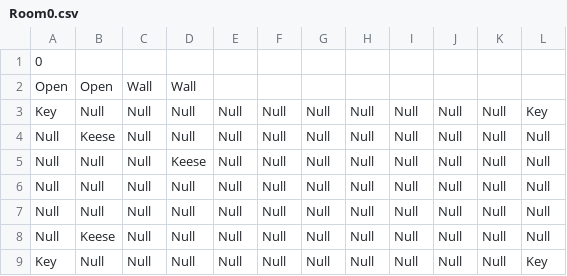
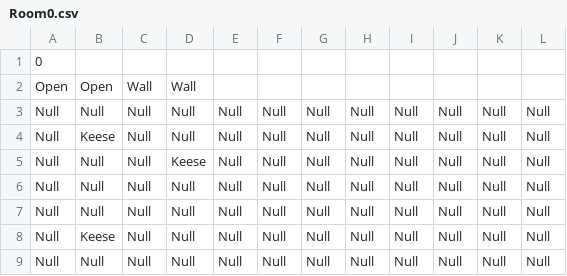
Before and after one commit to schneiderryan/legendofzelda, a CSV file: Rooms/Room0.csv, drawn as a sheet.

Commit message:
room tweaks

```diff
--- a/Rooms/Room0.csv
+++ b/Rooms/Room0.csv
@@ -2,3 +2,3 @@
 Open,Open,Wall,Wall
-Key,Null,Null,Null,Null,Null,Null,Null,Null,Null,Null,Key
+Null,Null,Null,Null,Null,Null,Null,Null,Null,Null,Null,Null
 Null,Keese,Null,Null,Null,Null,Null,Null,Null,Null,Null,Null
@@ -8,2 +8,2 @@ Null,Null,Null,Null,Null,Null,Null,Null,Null,Null,Null,Null
 Null,Keese,Null,Null,Null,Null,Null,Null,Null,Null,Null,Null
-Key,Null,Null,Null,Null,Null,Null,Null,Null,Null,Null,Key
+Null,Null,Null,Null,Null,Null,Null,Null,Null,Null,Null,Null
```
Also changed, not shown: Rooms/TestLevel.csv, 4 other files.
